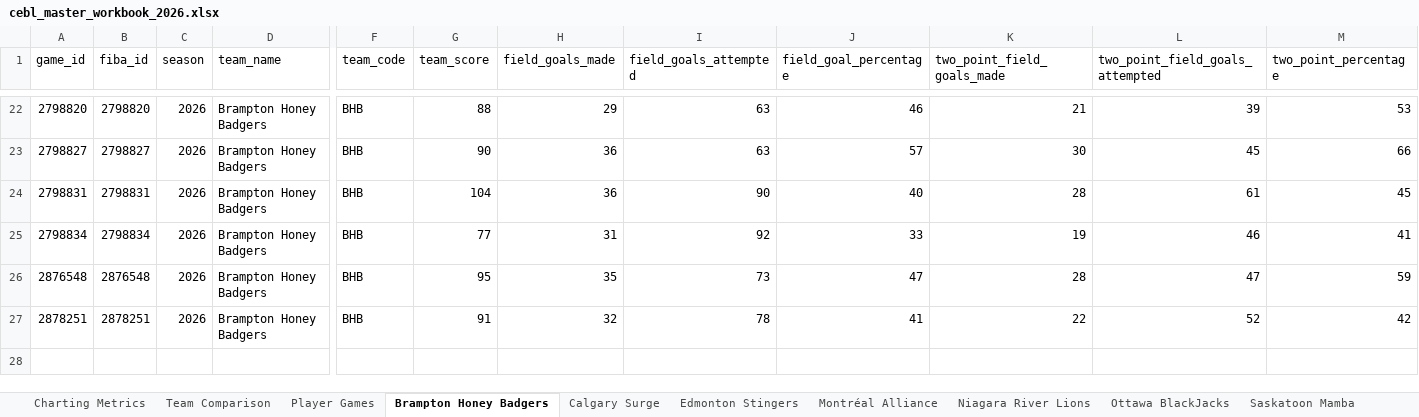
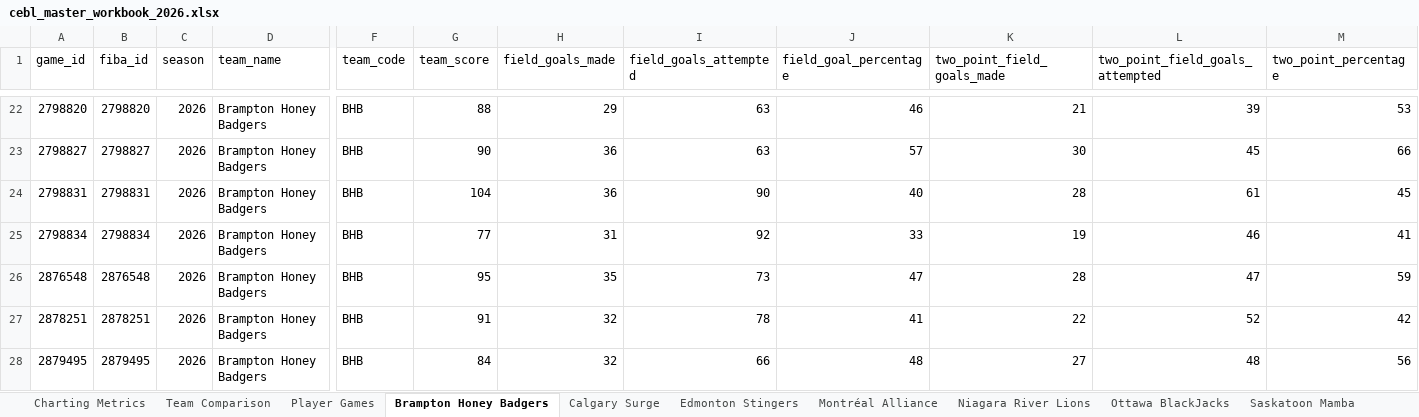
Before and after one commit to Ztillz/cebl-boxscore-tracker, an Excel workbook: data/exports/cebl_master_workbook_2026.xlsx, sheet Brampton Honey Badgers, drawn as a sheet; only a part is shown, gaps mark what is left out; values as stored, in another font and other column widths than the file's, no borders; rows hold the shown columns only; the diff names each change by its address in the sheet, - before the commit and + after, or states it on an @@ line.

```diff
--- a/data/exports/cebl_master_workbook_2026.xlsx (sheet Brampton Honey Badgers)
+++ b/data/exports/cebl_master_workbook_2026.xlsx (sheet Brampton Honey Badgers)
+row 28: 2879495 | 2879495 | 2026 | Brampton Honey Badgers | BHB | 84 | 32 | 66 | 48 | 27 | 48 | 56
```
Also changed, not shown: sheet Player Games, sheet Team Comparison, sheet Charting Metrics, sheet Winnipeg Sea Bears, 6 other files.
